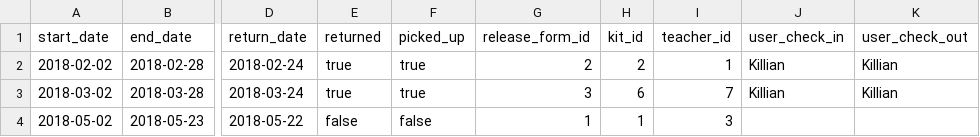
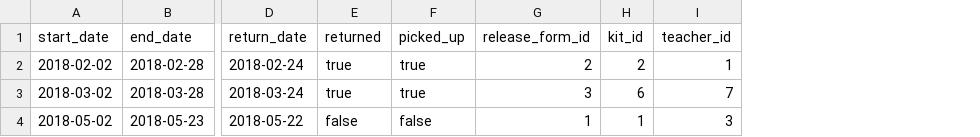
Before and after one commit to WaltDonn/TEP_Lending_Library, a CSV file: app/csvs/reservations.csv, drawn as a sheet; only a part is shown, gaps mark what is left out; the diff names each change by its address in the sheet, - before the commit and + after, or states it on an @@ line.

```diff
--- a/app/csvs/reservations.csv
+++ b/app/csvs/reservations.csv
-column J (user_check_in), rows 2-3: Killian | Killian
-column K (user_check_out), rows 2-3: Killian | Killian
```
Also changed, not shown: app/csvs/components.csv, app/csvs/users.csv, 5 other files.
